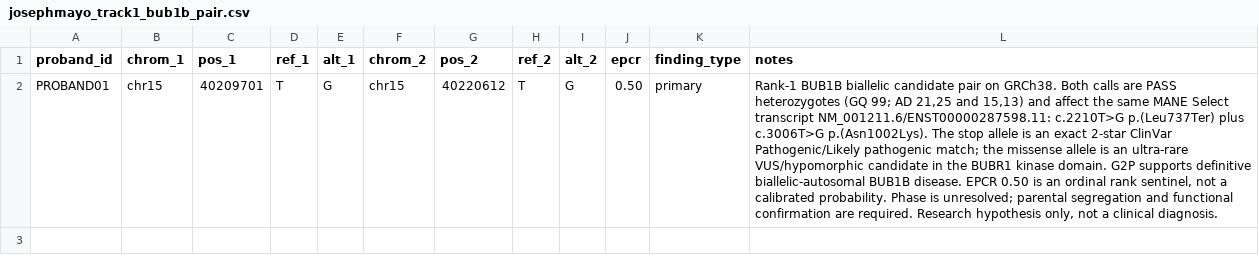
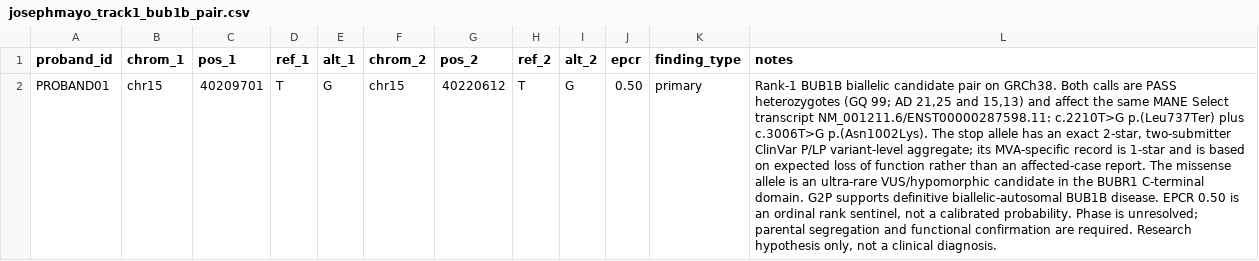
Before and after one commit to josepha-mayo/mva-hackathon-entry, a CSV file: submissions/track1/josephmayo_track1_bub1b_pair.csv, drawn as a sheet; the diff names each change by its address in the sheet, - before the commit and + after, or states it on an @@ line.

```diff
--- a/submissions/track1/josephmayo_track1_bub1b_pair.csv
+++ b/submissions/track1/josephmayo_track1_bub1b_pair.csv
-L2 (notes): …stop allele is an exact 2-star ClinVar Pathogenic/Likely pathogenic match; the missense allele is an ultra-rare VUS/hypomorphic candidate in the BUBR1 kinase domain. G2P…
+L2 (notes): …stop allele has an exact 2-star, two-submitter ClinVar P/LP variant-level aggregate; its MVA-specific record is 1-star and is based on expected loss of function rather than an affected-case report. The missense allele is an ultra-rare VUS/hypomorphic candidate in the BUBR1 C-terminal domain. G2P…
```
Also changed, not shown: 17 other files.
